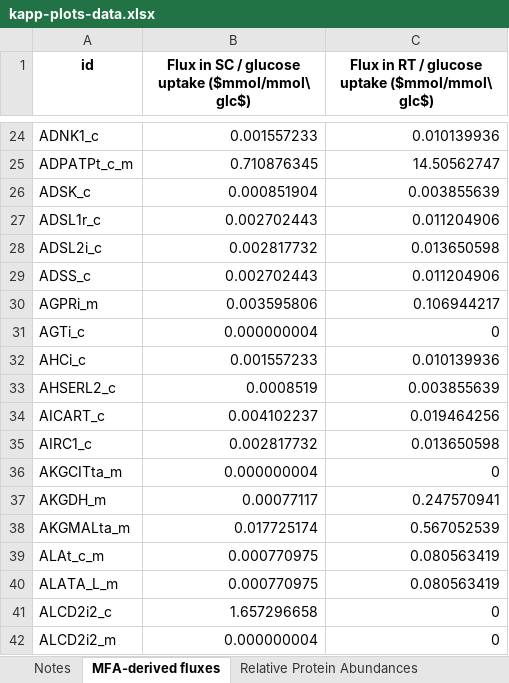
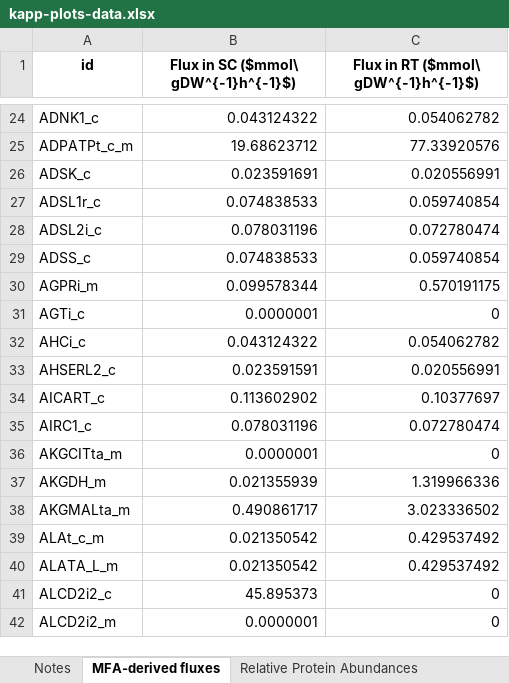
Before and after one commit to maranasgroup/rtRBA, an Excel workbook: analysis/kapp_vivo_vs_vitro/kapp-plots-data.xlsx, sheet MFA-derived fluxes, drawn as a sheet; only a part is shown, gaps mark what is left out; values as stored, in another font and other column widths than the file's, no borders; the diff covers the shown part only; the diff names each change by its address in the sheet, - before the commit and + after, or states it on an @@ line.

```diff
--- a/analysis/kapp_vivo_vs_vitro/kapp-plots-data.xlsx (sheet MFA-derived fluxes)
+++ b/analysis/kapp_vivo_vs_vitro/kapp-plots-data.xlsx (sheet MFA-derived fluxes)
-B1: Flux in SC / glucose uptake ($mmol/mmol\ glc$)
+B1: Flux in SC ($mmol\ gDW^{-1}h^{-1}$)
-C1: Flux in RT / glucose uptake ($mmol/mmol\ glc$)
+C1: Flux in RT ($mmol\ gDW^{-1}h^{-1}$)
-B24: 0.001557233
+B24: 0.043124322
-C24: 0.010139936
+C24: 0.054062782
-B25: 0.710876345
+B25: 19.68623712
-C25: 14.50562747
+C25: 77.33920576
-B26: 0.000851904
+B26: 0.023591691
-C26: 0.003855639
+C26: 0.020556991
-B27: 0.002702443
+B27: 0.074838533
-C27: 0.011204906
+C27: 0.059740854
-B28: 0.002817732
+B28: 0.078031196
-C28: 0.013650598
+C28: 0.072780474
-B29: 0.002702443
+B29: 0.074838533
-C29: 0.011204906
+C29: 0.059740854
-B30: 0.003595806
+B30: 0.099578344
-C30: 0.106944217
+C30: 0.570191175
-B31: 0.000000004
+B31: 0.0000001
-B32: 0.001557233
+B32: 0.043124322
-C32: 0.010139936
+C32: 0.054062782
-B33: 0.0008519
+B33: 0.023591591
-C33: 0.003855639
+C33: 0.020556991
-B34: 0.004102237
+B34: 0.113602902
-C34: 0.019464256
+C34: 0.10377697
-B35: 0.002817732
+B35: 0.078031196
-C35: 0.013650598
+C35: 0.072780474
-B36: 0.000000004
+B36: 0.0000001
-B37: 0.00077117
+B37: 0.021355939
-C37: 0.247570941
+C37: 1.319966336
-B38: 0.017725174
+B38: 0.490861717
-C38: 0.567052539
+C38: 3.023336502
-B39:B40: 0.000770975
+B39:B40: 0.021350542
-C39:C40: 0.080563419
+C39:C40: 0.429537492
-B41: 1.657296658
+B41: 45.895373
-B42: 0.000000004
+B42: 0.0000001
```
Also changed, not shown: 608 edited cells elsewhere in this sheet, sheet $k_{app}$ Values, suppMat/SuppTable3-kapp-omics-data.xlsx, 40 other files.
